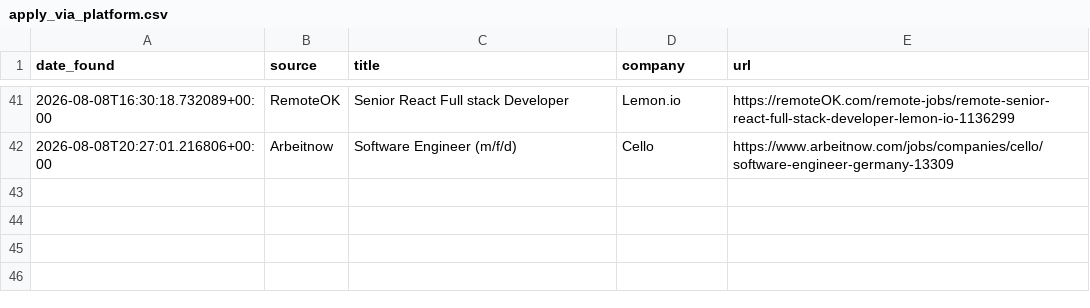
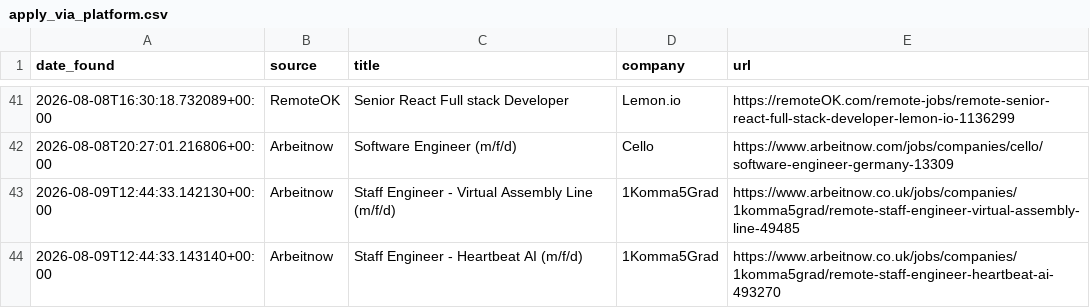
Before and after one commit to hitesh638/flutter-job-scraper, a CSV file: apply_via_platform.csv, drawn as a sheet; only a part is shown, gaps mark what is left out; the diff names each change by its address in the sheet, - before the commit and + after, or states it on an @@ line.

```diff
--- a/apply_via_platform.csv
+++ b/apply_via_platform.csv
+row 43: 2026-08-09T12:44:33.142130+00:00 | Arbeitnow | Staff Engineer - Virtual Assembly Line (m/f/d) | 1Komma5Grad | https://www.arbeitnow.co.uk/jobs/companies/1komma5grad/remote-staff-engineer-virtual-assembly-line-49485
+row 44: 2026-08-09T12:44:33.143140+00:00 | Arbeitnow | Staff Engineer - Heartbeat AI (m/f/d) | 1Komma5Grad | https://www.arbeitnow.co.uk/jobs/companies/1komma5grad/remote-staff-engineer-heartbeat-ai-493270
```
Also changed, not shown: jobs.csv, 2 other files.
